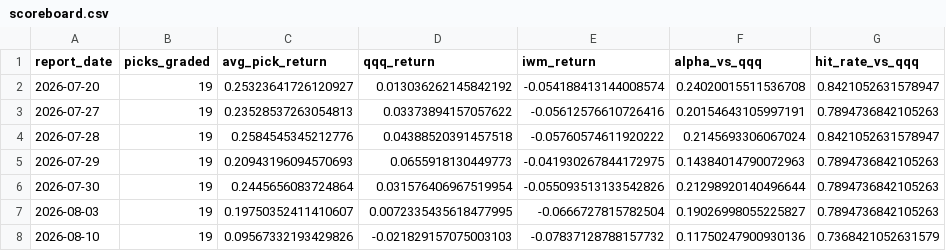
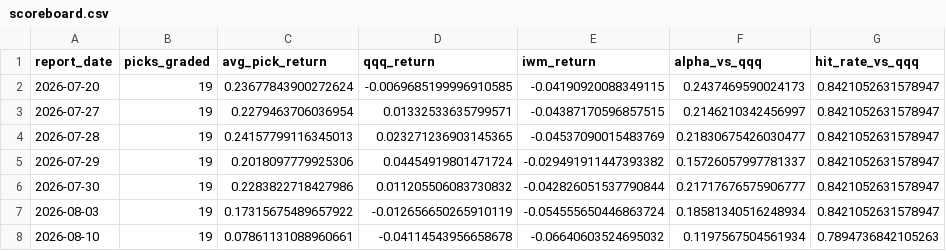
Before and after one commit to aminedaniel/special-spoon, a CSV file: reports/scoreboard.csv, drawn as a sheet; only a part is shown; the diff covers the shown part only.

```diff
--- a/reports/scoreboard.csv
+++ b/reports/scoreboard.csv
@@ -1,8 +1,8 @@
 report_date,picks_graded,avg_pick_return,qqq_return,iwm_return,alpha_vs_qqq,hit_rate_vs_qqq
-2026-07-20,19,0.25323641726120927,0.013036262145842192,-0.054188413144008574,0.24020015511536708,0.8421052631578947
-2026-07-27,19,0.23528537263054813,0.03373894157057622,-0.05612576610726416,0.20154643105997191,0.7894736842105263
-2026-07-28,19,0.2584545345212776,0.04388520391457518,-0.05760574611920222,0.2145693306067024,0.8421052631578947
-2026-07-29,19,0.20943196094570693,0.0655918130449773,-0.041930267844172975,0.14384014790072963,0.7894736842105263
-2026-07-30,19,0.2445656083724864,0.031576406967519954,-0.055093513133542826,0.21298920140496644,0.7894736842105263
-2026-08-03,19,0.19750352411410607,0.0072335435618477995,-0.0666727815782504,0.19026998055225827,0.7894736842105263
-2026-08-10,19,0.09567332193429826,-0.021829157075003103,-0.07837128788157732,0.11750247900930136,0.7368421052631579
+2026-07-20,19,0.23677843900272624,-0.0069685199996910585,-0.04190920088349115,0.2437469590024173,0.8421052631578947
+2026-07-27,19,0.2279463706036954,0.01332533635799571,-0.04387170596857515,0.2146210342456997,0.8421052631578947
+2026-07-28,19,0.24157799116345013,0.023271236903145365,-0.04537090015483769,0.21830675426030477,0.8421052631578947
+2026-07-29,19,0.2018097779925306,0.04454919801471724,-0.029491911447393382,0.15726057997781337,0.8421052631578947
+2026-07-30,19,0.2283822718427986,0.011205506083730832,-0.042826051537790844,0.21717676575906777,0.8421052631578947
+2026-08-03,19,0.17315675489657922,-0.012656650265910119,-0.054555650446863724,0.18581340516248934,0.8421052631578947
+2026-08-10,19,0.07861131088960661,-0.04114543956658678,-0.06640603524695032,0.1197567504561934,0.7894736842105263
```
Also changed, not shown: 1 added row and 45 edited cells elsewhere in this file, reports/signal_ic.csv, 4 other files.
